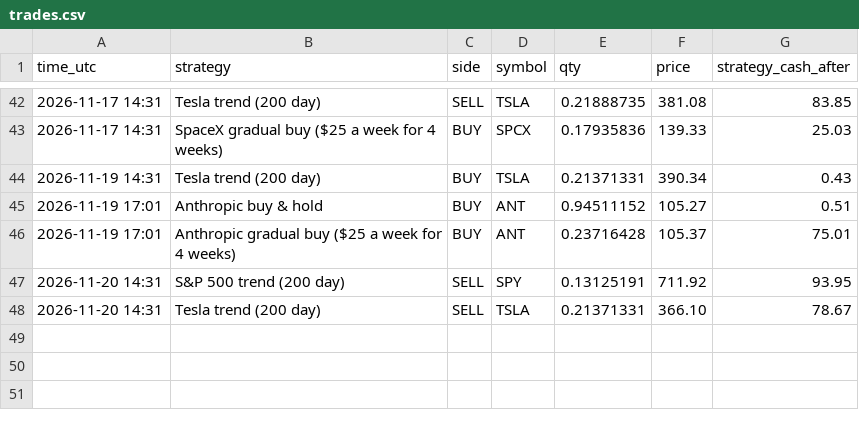
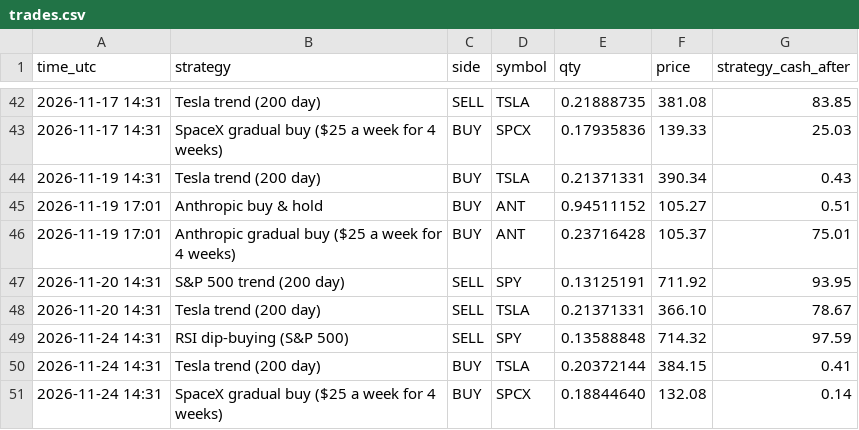
Before and after one commit to rambitllc-dot/trading-bot, a CSV file: trades.csv, drawn as a sheet; only a part is shown, gaps mark what is left out; the diff names each change by its address in the sheet, - before the commit and + after, or states it on an @@ line.

```diff
--- a/trades.csv
+++ b/trades.csv
+row 49: 2026-11-24 14:31 | RSI dip-buying (S&P 500) | SELL | SPY | 0.13588848 | 714.32 | 97.59
+row 50: 2026-11-24 14:31 | Tesla trend (200 day) | BUY | TSLA | 0.20372144 | 384.15 | 0.41
+row 51: 2026-11-24 14:31 | SpaceX gradual buy ($25 a week for 4 weeks) | BUY | SPCX | 0.18844640 | 132.08 | 0.14
```
Also changed, not shown: timeline.csv, 4 other files.
